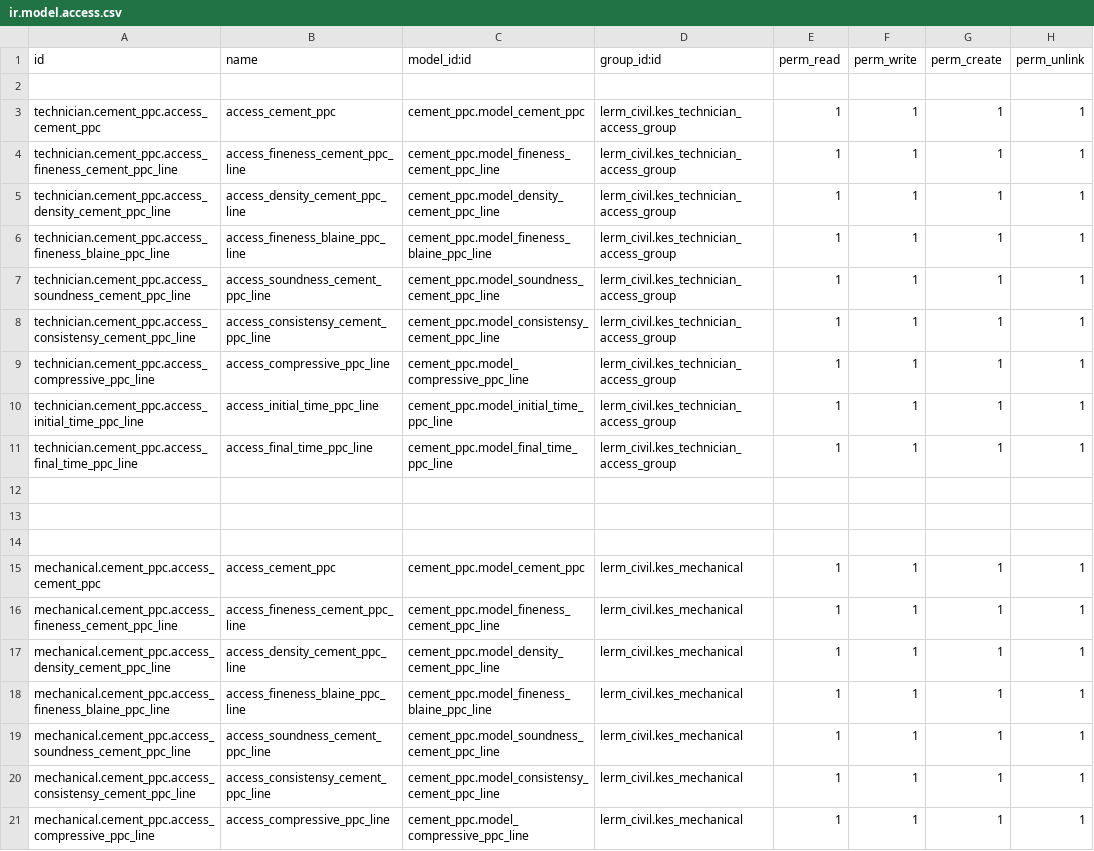
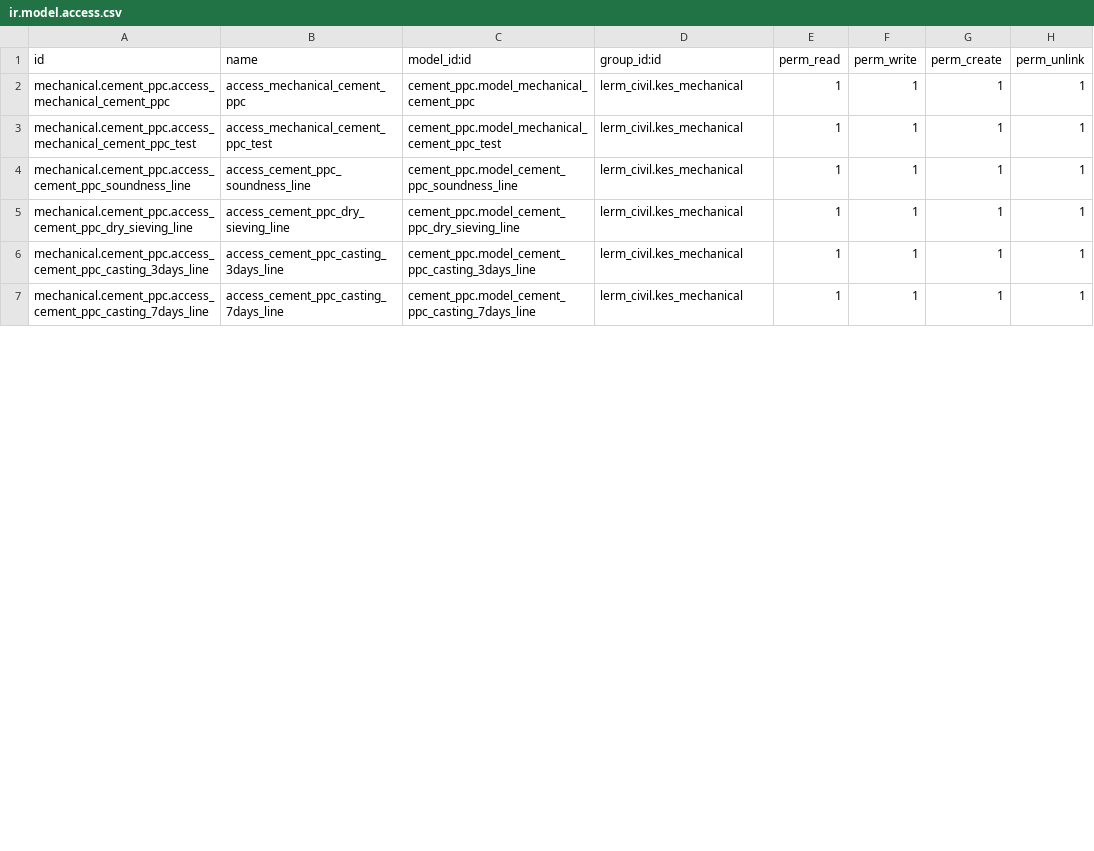
Before and after one commit to Usman-Shaikhnag/lerm_civil_products, a CSV file: cement_ppc/security/ir.model.access.csv, drawn as a sheet; only a part is shown; the diff covers the shown part only.

```diff
--- a/cement_ppc/security/ir.model.access.csv
+++ b/cement_ppc/security/ir.model.access.csv
@@ -1,21 +1,7 @@
 id,name,model_id:id,group_id:id,perm_read,perm_write,perm_create,perm_unlink
-
-technician.cement_ppc.access_cement_ppc,access_cement_ppc,cement_ppc.model_cement_ppc,lerm_civil.kes_technician_access_group,1,1,1,1
-technician.cement_ppc.access_fineness_cement_ppc_line,access_fineness_cement_ppc_line,cement_ppc.model_fineness_cement_ppc_line,lerm_civil.kes_technician_access_group,1,1,1,1
-technician.cement_ppc.access_density_cement_ppc_line,access_density_cement_ppc_line,cement_ppc.model_density_cement_ppc_line,lerm_civil.kes_technician_access_group,1,1,1,1
-technician.cement_ppc.access_fineness_blaine_ppc_line,access_fineness_blaine_ppc_line,cement_ppc.model_fineness_blaine_ppc_line,lerm_civil.kes_technician_access_group,1,1,1,1
-technician.cement_ppc.access_soundness_cement_ppc_line,access_soundness_cement_ppc_line,cement_ppc.model_soundness_cement_ppc_line,lerm_civil.kes_technician_access_group,1,1,1,1
-technician.cement_ppc.access_consistensy_cement_ppc_line,access_consistensy_cement_ppc_line,cement_ppc.model_consistensy_cement_ppc_line,lerm_civil.kes_technician_access_group,1,1,1,1
-technician.cement_ppc.access_compressive_ppc_line,access_compressive_ppc_line,cement_ppc.model_compressive_ppc_line,lerm_civil.kes_technician_access_group,1,1,1,1
-technician.cement_ppc.access_initial_time_ppc_line,access_initial_time_ppc_line,cement_ppc.model_initial_time_ppc_line,lerm_civil.kes_technician_access_group,1,1,1,1
-technician.cement_ppc.access_final_time_ppc_line,access_final_time_ppc_line,cement_ppc.model_final_time_ppc_line,lerm_civil.kes_technician_access_group,1,1,1,1
-
-
-
-mechanical.cement_ppc.access_cement_ppc,access_cement_ppc,cement_ppc.model_cement_ppc,lerm_civil.kes_mechanical,1,1,1,1
-mechanical.cement_ppc.access_fineness_cement_ppc_line,access_fineness_cement_ppc_line,cement_ppc.model_fineness_cement_ppc_line,lerm_civil.kes_mechanical,1,1,1,1
-mechanical.cement_ppc.access_density_cement_ppc_line,access_density_cement_ppc_line,cement_ppc.model_density_cement_ppc_line,lerm_civil.kes_mechanical,1,1,1,1
-mechanical.cement_ppc.access_fineness_blaine_ppc_line,access_fineness_blaine_ppc_line,cement_ppc.model_fineness_blaine_ppc_line,lerm_civil.kes_mechanical,1,1,1,1
-mechanical.cement_ppc.access_soundness_cement_ppc_line,access_soundness_cement_ppc_line,cement_ppc.model_soundness_cement_ppc_line,lerm_civil.kes_mechanical,1,1,1,1
-mechanical.cement_ppc.access_consistensy_cement_ppc_line,access_consistensy_cement_ppc_line,cement_ppc.model_consistensy_cement_ppc_line,lerm_civil.kes_mechanical,1,1,1,1
-mechanical.cement_ppc.access_compressive_ppc_line,access_compressive_ppc_line,cement_ppc.model_compressive_ppc_line,lerm_civil.kes_mechanical,1,1,1,1
+mechanical.cement_ppc.access_mechanical_cement_ppc,access_mechanical_cement_ppc,cement_ppc.model_mechanical_cement_ppc,lerm_civil.kes_mechanical,1,1,1,1
+mechanical.cement_ppc.access_mechanical_cement_ppc_test,access_mechanical_cement_ppc_test,cement_ppc.model_mechanical_cement_ppc_test,lerm_civil.kes_mechanical,1,1,1,1
+mechanical.cement_ppc.access_cement_ppc_soundness_line,access_cement_ppc_soundness_line,cement_ppc.model_cement_ppc_soundness_line,lerm_civil.kes_mechanical,1,1,1,1
+mechanical.cement_ppc.access_cement_ppc_dry_sieving_line,access_cement_ppc_dry_sieving_line,cement_ppc.model_cement_ppc_dry_sieving_line,lerm_civil.kes_mechanical,1,1,1,1
+mechanical.cement_ppc.access_cement_ppc_casting_3days_line,access_cement_ppc_casting_3days_line,cement_ppc.model_cement_ppc_casting_3days_line,lerm_civil.kes_mechanical,1,1,1,1
+mechanical.cement_ppc.access_cement_ppc_casting_7days_line,access_cement_ppc_casting_7days_line,cement_ppc.model_cement_ppc_casting_7days_line,lerm_civil.kes_mechanical,1,1,1,1
```
Also changed, not shown: 6 removed rows and 8 edited cells elsewhere in this file, cement_psc/security/ir.model.access.csv, 15 other files.
